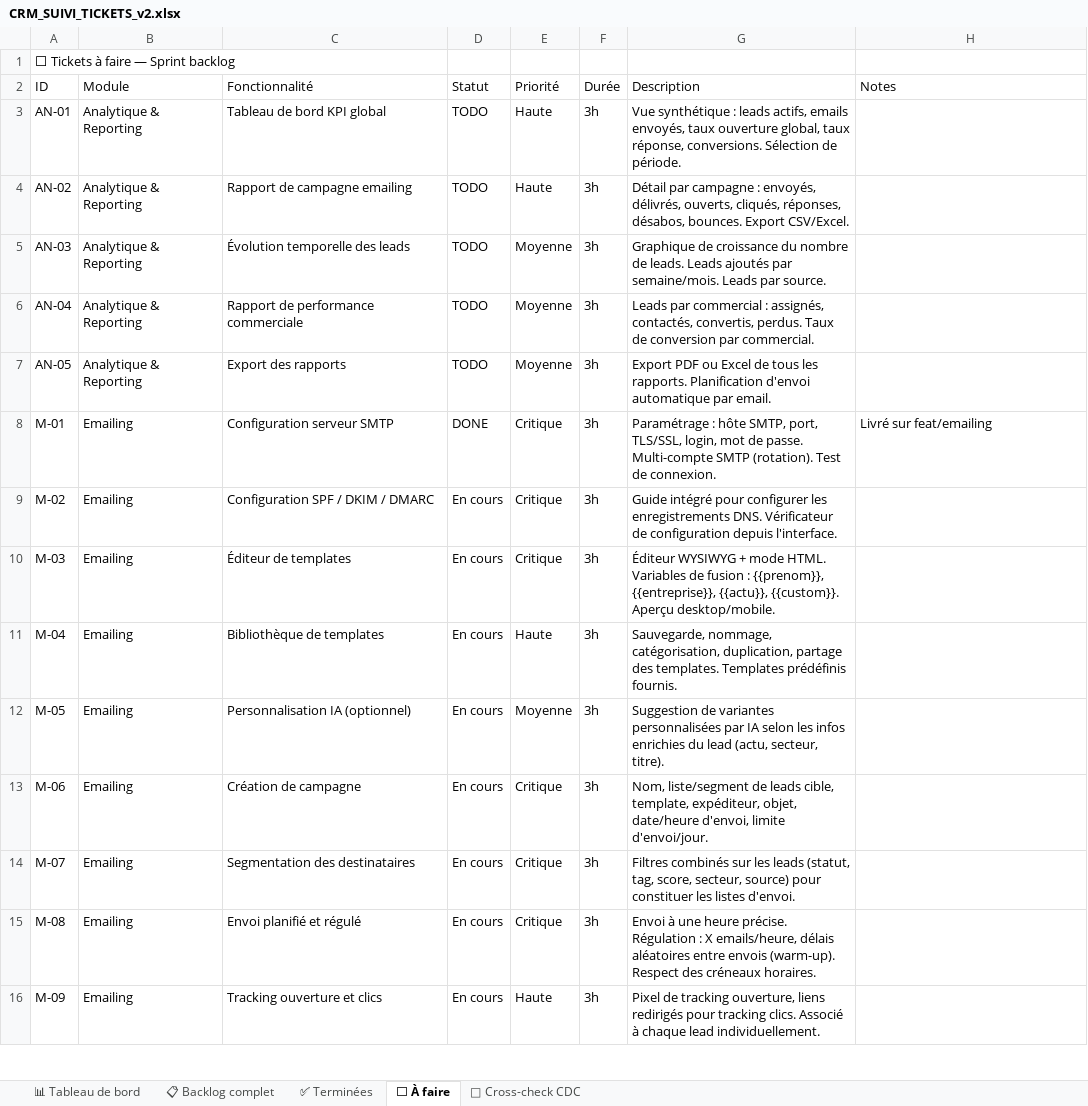
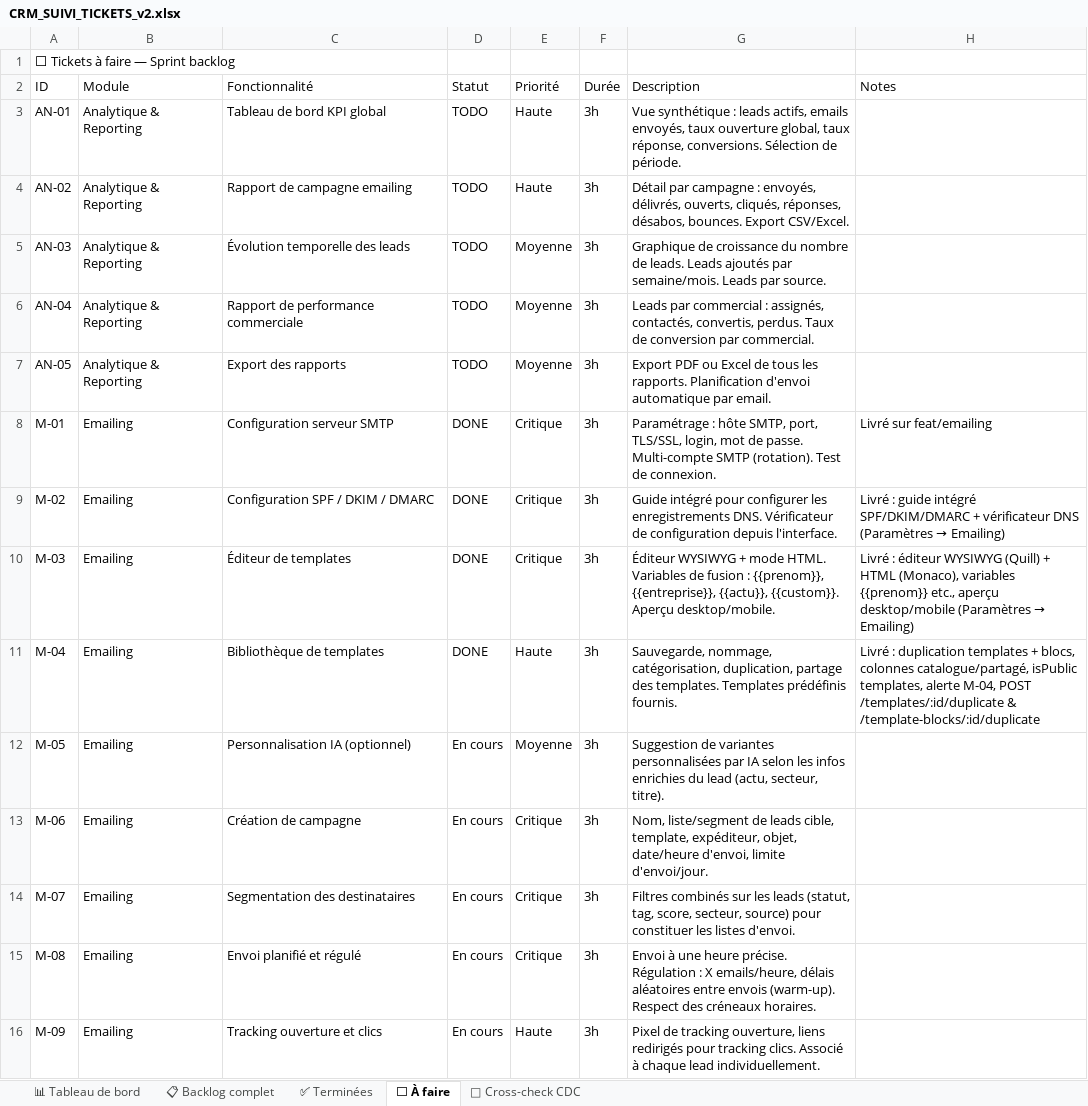
Before and after one commit to NyAndriaX/crm-lead-dashboard, an Excel workbook: docs/backlog/CRM_SUIVI_TICKETS_v2.xlsx, sheet ⬜ À faire, drawn as a sheet; only a part is shown; values as stored, in another font and other column widths than the file's, no borders; the diff names each change by its address in the sheet, - before the commit and + after, or states it on an @@ line.

Commit message:
feat(emailing): enhance email template editing with Quill and Monaco editors
- Integrated Quill and Monaco editors for improved HTML email template editing.
- Added EmailHtmlDualEditor component to switch between visual and HTML editing modes.
- Implemented EmailHtmlLivePreview for real-time HTML rendering.
- Updated package.json and yarn.lock to include new dependencies for Quill and Monaco editors.
- Enhanced API for duplicating templates and template blocks with public visibility options.
- Adjusted database schema to support public/private visibility for templates and template blocks.

```diff
--- a/docs/backlog/CRM_SUIVI_TICKETS_v2.xlsx (sheet ⬜ À faire)
+++ b/docs/backlog/CRM_SUIVI_TICKETS_v2.xlsx (sheet ⬜ À faire)
-D9:D11 (Statut): En cours
+D9:D11 (Statut): DONE
@@ H9 (Notes): (empty) → Livré : guide intégré SPF/DKIM/DMARC + vérificateur DNS (Paramètres → Emailing) @@
@@ H10 (Notes): (empty) → Livré : éditeur WYSIWYG (Quill) + HTML (Monaco), variables {{prenom}} etc., aperçu desktop/mobile (Paramètres → Emailing) @@
-H11 (Notes): (empty)
+H11 (Notes): Livré : duplication templates + blocs, colonnes catalogue/partagé, isPublic templates, alerte M-04, POST /templates/:id/duplicate & /template-blocks/:id/duplicate
```
Also changed, not shown: sheet ✅ Terminées, sheet 📋 Backlog complet, sheet 📊 Tableau de bord, 17 other files.
